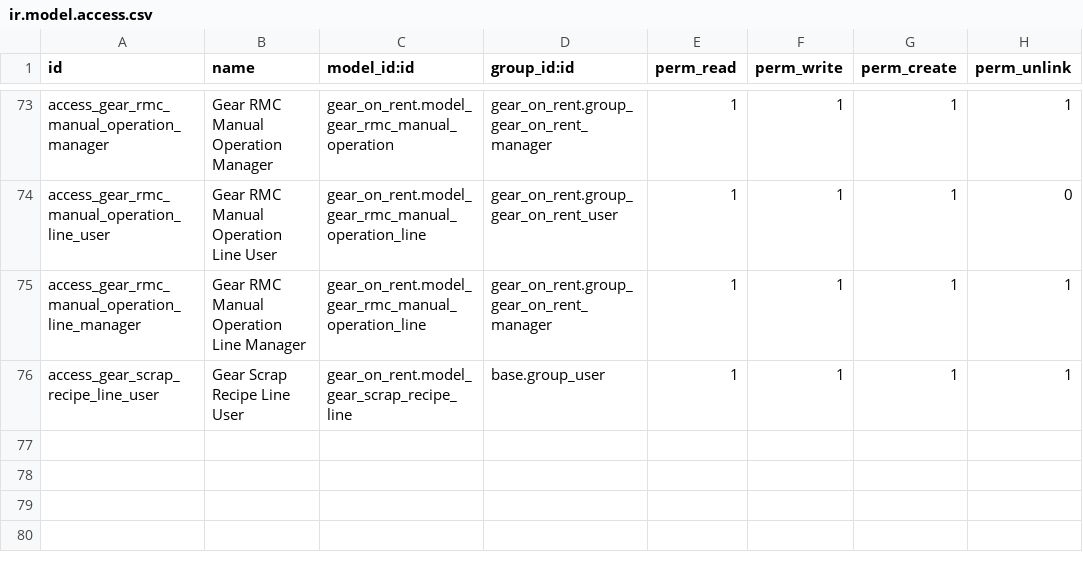
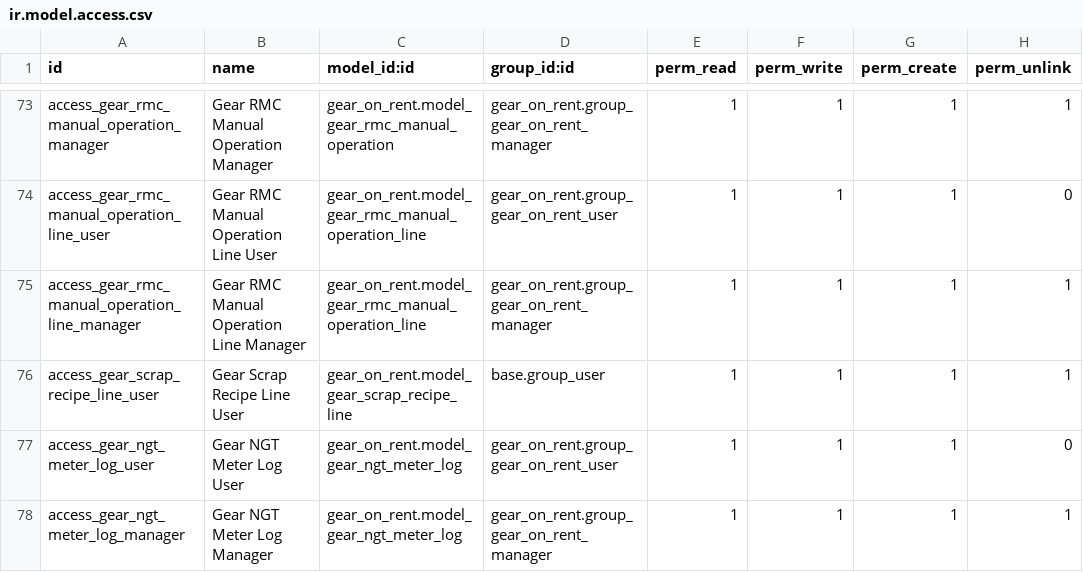
Before and after one commit to ramandeep171/staging-rachinfra-19, a CSV file: gear_on_rent/data/security/ir.model.access.csv, drawn as a sheet; only a part is shown, gaps mark what is left out; the diff names each change by its address in the sheet, - before the commit and + after, or states it on an @@ line.

```diff
--- a/gear_on_rent/data/security/ir.model.access.csv
+++ b/gear_on_rent/data/security/ir.model.access.csv
+row 77: access_gear_ngt_meter_log_user | Gear NGT Meter Log User | gear_on_rent.model_gear_ngt_meter_log | gear_on_rent.group_gear_on_rent_user | 1 | 1 | 1 | 0
+row 78: access_gear_ngt_meter_log_manager | Gear NGT Meter Log Manager | gear_on_rent.model_gear_ngt_meter_log | gear_on_rent.group_gear_on_rent_manager | 1 | 1 | 1 | 1
```
Also changed, not shown: 21 other files.
